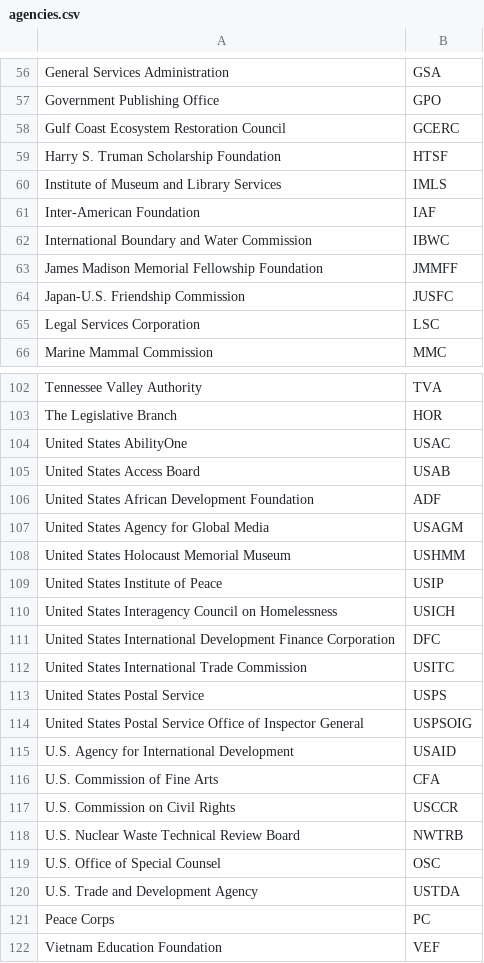
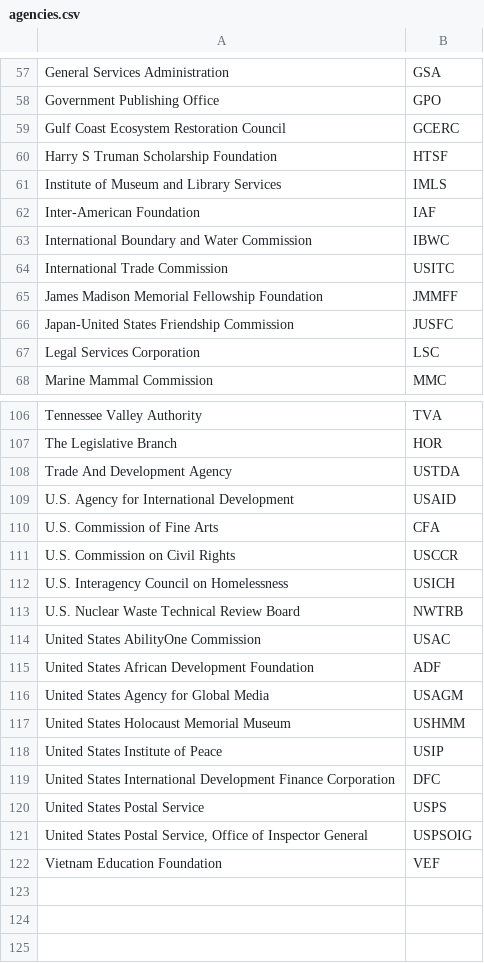
Before and after one commit to cisagov/saver, a CSV file: src/include/agencies.csv, drawn as a sheet; only a part is shown, gaps mark what is left out; the diff covers the shown part only.

Commit message:
Issue #105
Validate the agencies listed in agencies.csv #105

```diff
--- a/src/include/agencies.csv
+++ b/src/include/agencies.csv
@@ -58,3 +59,3 @@ Government Publishing Office,GPO
 Gulf Coast Ecosystem Restoration Council,GCERC
-Harry S. Truman Scholarship Foundation,HTSF
+Harry S Truman Scholarship Foundation,HTSF
 Institute of Museum and Library Services,IMLS
@@ -62,4 +63,5 @@ Inter-American Foundation,IAF
 International Boundary and Water Commission,IBWC
+International Trade Commission,USITC
 James Madison Memorial Fellowship Foundation,JMMFF
-Japan-U.S. Friendship Commission,JUSFC
+Japan-United States Friendship Commission,JUSFC
 Legal Services Corporation,LSC
@@ -103,4 +107,9 @@ Tennessee Valley Authority,TVA
 The Legislative Branch,HOR
-United States AbilityOne,USAC
-United States Access Board,USAB
+Trade And Development Agency,USTDA
+U.S. Agency for International Development,USAID
+U.S. Commission of Fine Arts,CFA
+U.S. Commission on Civil Rights,USCCR
+U.S. Interagency Council on Homelessness,USICH
+U.S. Nuclear Waste Technical Review Board,NWTRB
+United States AbilityOne Commission,USAC
 United States African Development Foundation,ADF
@@ -109,14 +118,5 @@ United States Holocaust Memorial Museum,USHMM
 United States Institute of Peace,USIP
-United States Interagency Council on Homelessness,USICH
 United States International Development Finance Corporation,DFC
-United States International Trade Commission,USITC
 United States Postal Service,USPS
-United States Postal Service Office of Inspector General,USPSOIG
-U.S. Agency for International Development,USAID
-U.S. Commission of Fine Arts,CFA
-U.S. Commission on Civil Rights,USCCR
-U.S. Nuclear Waste Technical Review Board,NWTRB
-U.S. Office of Special Counsel,OSC
-U.S. Trade and Development Agency,USTDA
-Peace Corps,PC
+"United States Postal Service, Office of Inspector General",USPSOIG
 Vietnam Education Foundation,VEF
```
Also changed, not shown: 3 added rows, 1 removed row and 3 edited cells elsewhere in this file.
